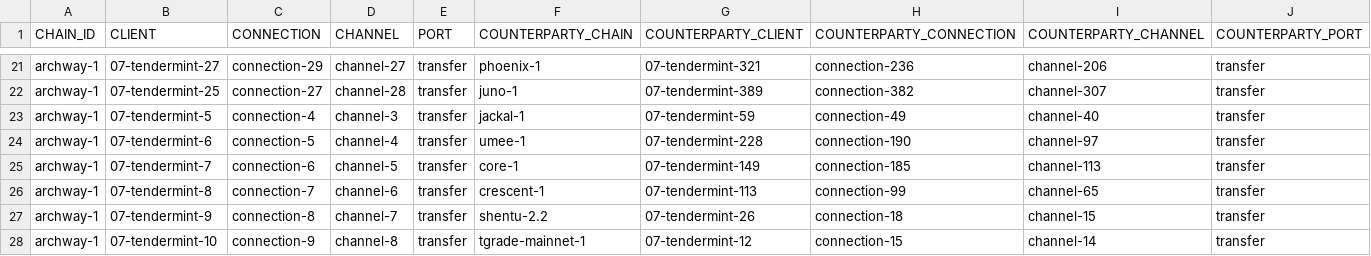
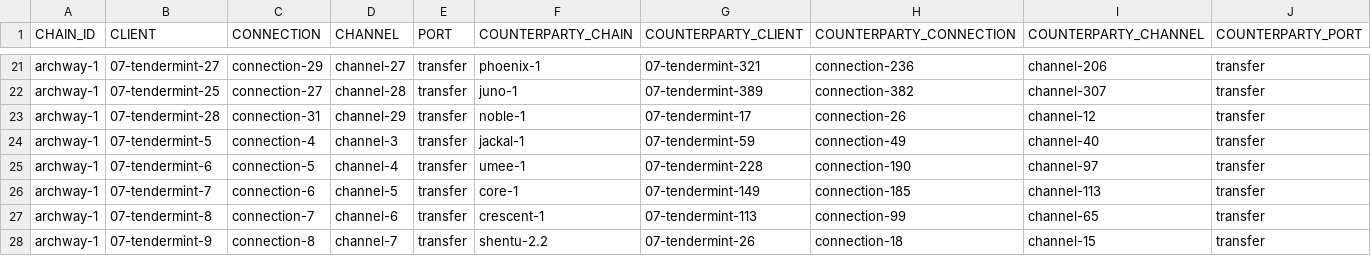
Before and after one commit to clemensgg/ibc-tables, a CSV file: archway/ibc_table.csv, drawn as a sheet; only a part is shown, gaps mark what is left out; the shorter side is filled out with more unchanged rows.

```diff
--- a/archway/ibc_table.csv
+++ b/archway/ibc_table.csv
@@ -22,2 +22,3 @@ archway-1, 07-tendermint-27, connection-29, channel-27, transfer, phoenix-1, 07-
 archway-1, 07-tendermint-25, connection-27, channel-28, transfer, juno-1, 07-tendermint-389, connection-382, channel-307, transfer
+archway-1, 07-tendermint-28, connection-31, channel-29, transfer, noble-1, 07-tendermint-17, connection-26, channel-12, transfer
 archway-1, 07-tendermint-5, connection-4, channel-3, transfer, jackal-1, 07-tendermint-59, connection-49, channel-40, transfer
```
